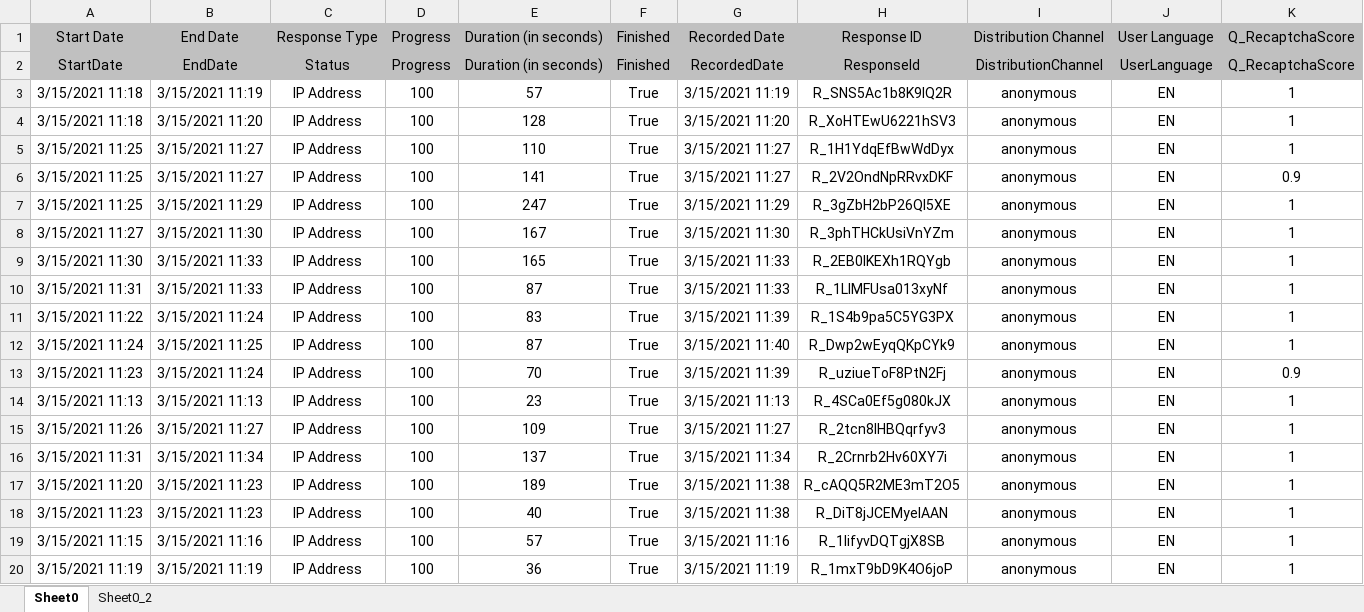
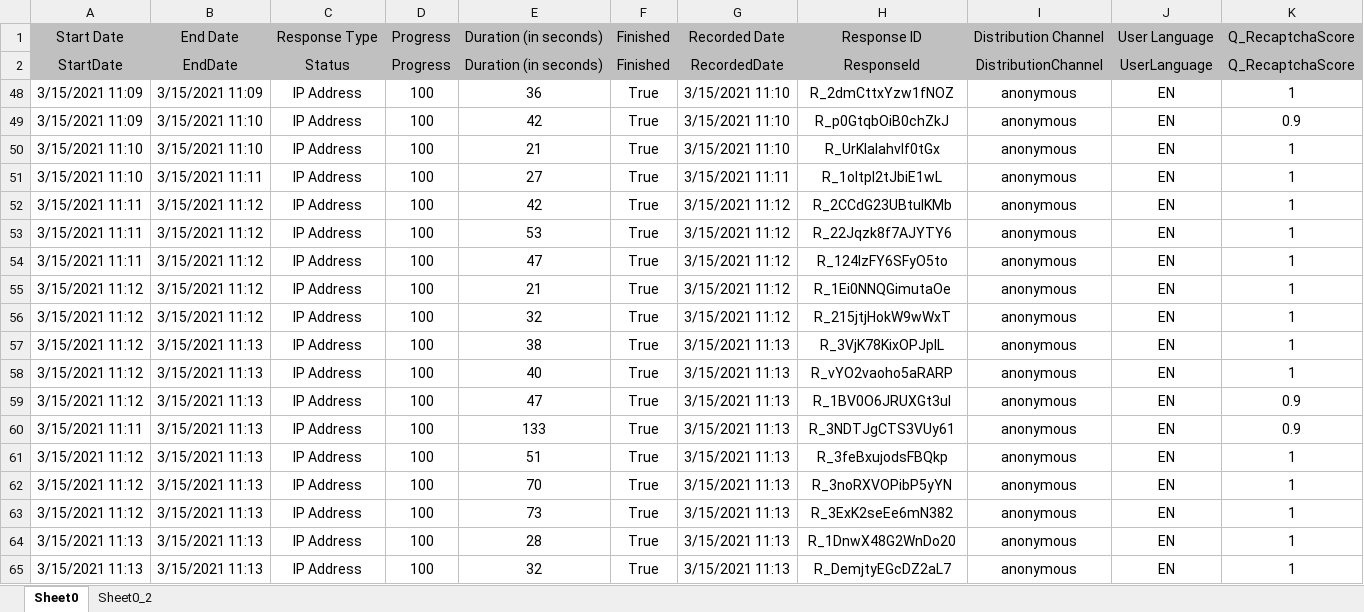
Before and after one commit to cxhercules/password-manager-dashboards, an Excel workbook: data-analysis/data/Pilot-20210315.xlsx, sheet Sheet0, drawn as a sheet; only a part is shown; the shorter side is filled out with more unchanged rows; values as stored, in another font and other column widths than the file's, no borders; charts and pictures not drawn; rows hold the shown columns only; the diff covers the shown part only; the diff names each change by its address in the sheet, - before the commit and + after, or states it on an @@ line.

Commit message:
Work in Progress / analysis

```diff
--- a/data-analysis/data/Pilot-20210315.xlsx (sheet Sheet0)
+++ b/data-analysis/data/Pilot-20210315.xlsx (sheet Sheet0)
@@ row 3 hidden: 3/15/2021 11:18 | 3/15/2021 11:19 | IP Address | 100 | 57 | True | 3/15/2021 11:19 | R_SNS5Ac1b8K9IQ2R | anonymous | EN | 1 @@
@@ row 4 hidden: 3/15/2021 11:18 | 3/15/2021 11:20 | IP Address | 100 | 128 | True | 3/15/2021 11:20 | R_XoHTEwU6221hSV3 | anonymous | EN | 1 @@
@@ row 5 hidden: 3/15/2021 11:25 | 3/15/2021 11:27 | IP Address | 100 | 110 | True | 3/15/2021 11:27 | R_1H1YdqEfBwWdDyx | anonymous | EN | 1 @@
@@ row 6 hidden: 3/15/2021 11:25 | 3/15/2021 11:27 | IP Address | 100 | 141 | True | 3/15/2021 11:27 | R_2V2OndNpRRvxDKF | anonymous | EN | 0.9 @@
@@ row 7 hidden: 3/15/2021 11:25 | 3/15/2021 11:29 | IP Address | 100 | 247 | True | 3/15/2021 11:29 | R_3gZbH2bP26QI5XE | anonymous | EN | 1 @@
@@ row 8 hidden: 3/15/2021 11:27 | 3/15/2021 11:30 | IP Address | 100 | 167 | True | 3/15/2021 11:30 | R_3phTHCkUsiVnYZm | anonymous | EN | 1 @@
@@ row 9 hidden: 3/15/2021 11:30 | 3/15/2021 11:33 | IP Address | 100 | 165 | True | 3/15/2021 11:33 | R_2EB0lKEXh1RQYgb | anonymous | EN | 1 @@
@@ row 10 hidden: 3/15/2021 11:31 | 3/15/2021 11:33 | IP Address | 100 | 87 | True | 3/15/2021 11:33 | R_1LIMFUsa013xyNf | anonymous | EN | 1 @@
@@ row 11 hidden: 3/15/2021 11:22 | 3/15/2021 11:24 | IP Address | 100 | 83 | True | 3/15/2021 11:39 | R_1S4b9pa5C5YG3PX | anonymous | EN | 1 @@
@@ row 12 hidden: 3/15/2021 11:24 | 3/15/2021 11:25 | IP Address | 100 | 87 | True | 3/15/2021 11:40 | R_Dwp2wEyqQKpCYk9 | anonymous | EN | 1 @@
@@ row 13 hidden: 3/15/2021 11:23 | 3/15/2021 11:24 | IP Address | 100 | 70 | True | 3/15/2021 11:39 | R_uziueToF8PtN2Fj | anonymous | EN | 0.9 @@
@@ row 14 hidden: 3/15/2021 11:13 | 3/15/2021 11:13 | IP Address | 100 | 23 | True | 3/15/2021 11:13 | R_4SCa0Ef5g080kJX | anonymous | EN | 1 @@
@@ row 15 hidden: 3/15/2021 11:26 | 3/15/2021 11:27 | IP Address | 100 | 109 | True | 3/15/2021 11:27 | R_2tcn8lHBQqrfyv3 | anonymous | EN | 1 @@
@@ row 16 hidden: 3/15/2021 11:31 | 3/15/2021 11:34 | IP Address | 100 | 137 | True | 3/15/2021 11:34 | R_2Crnrb2Hv60XY7i | anonymous | EN | 1 @@
@@ row 17 hidden: 3/15/2021 11:20 | 3/15/2021 11:23 | IP Address | 100 | 189 | True | 3/15/2021 11:38 | R_cAQQ5R2ME3mT2O5 | anonymous | EN | 1 @@
@@ row 18 hidden: 3/15/2021 11:23 | 3/15/2021 11:23 | IP Address | 100 | 40 | True | 3/15/2021 11:38 | R_DiT8jJCEMyelAAN | anonymous | EN | 1 @@
@@ row 19 hidden: 3/15/2021 11:15 | 3/15/2021 11:16 | IP Address | 100 | 57 | True | 3/15/2021 11:16 | R_1IifyvDQTgjX8SB | anonymous | EN | 1 @@
@@ row 20 hidden: 3/15/2021 11:19 | 3/15/2021 11:19 | IP Address | 100 | 36 | True | 3/15/2021 11:19 | R_1mxT9bD9K4O6joP | anonymous | EN | 1 @@
```
Also changed, not shown: 42 hidden or unhidden rows elsewhere in this sheet, charts or pictures, 1 other file.
